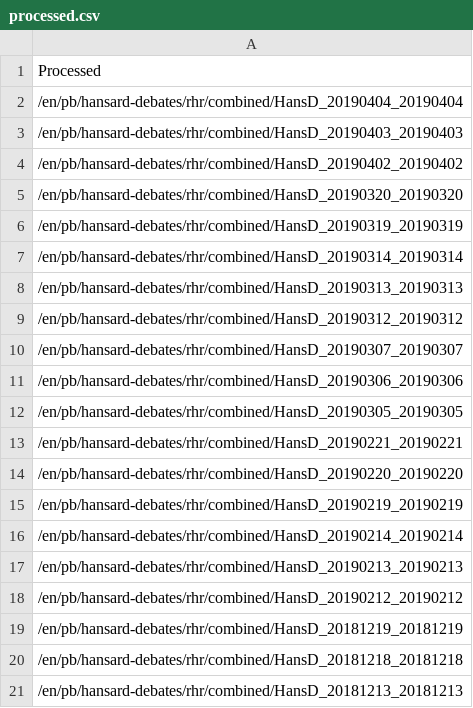
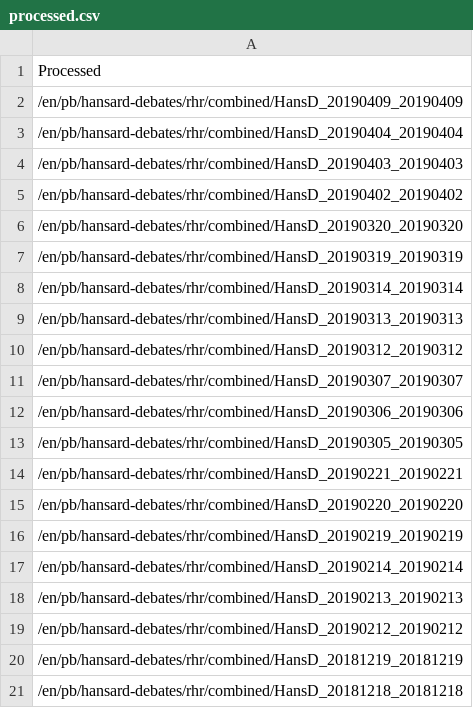
Before and after one commit to vizowl/hansard-word-cloud, a CSV file: processed.csv, drawn as a sheet.

```diff
--- a/processed.csv
+++ b/processed.csv
@@ -1,2 +1,3 @@
 Processed
+/en/pb/hansard-debates/rhr/combined/HansD_20190409_20190409
 /en/pb/hansard-debates/rhr/combined/HansD_20190404_20190404
@@ -20,2 +21 @@ Processed
 /en/pb/hansard-debates/rhr/combined/HansD_20181218_20181218
-/en/pb/hansard-debates/rhr/combined/HansD_20181213_20181213
```
Also changed, not shown: 1 other file.
